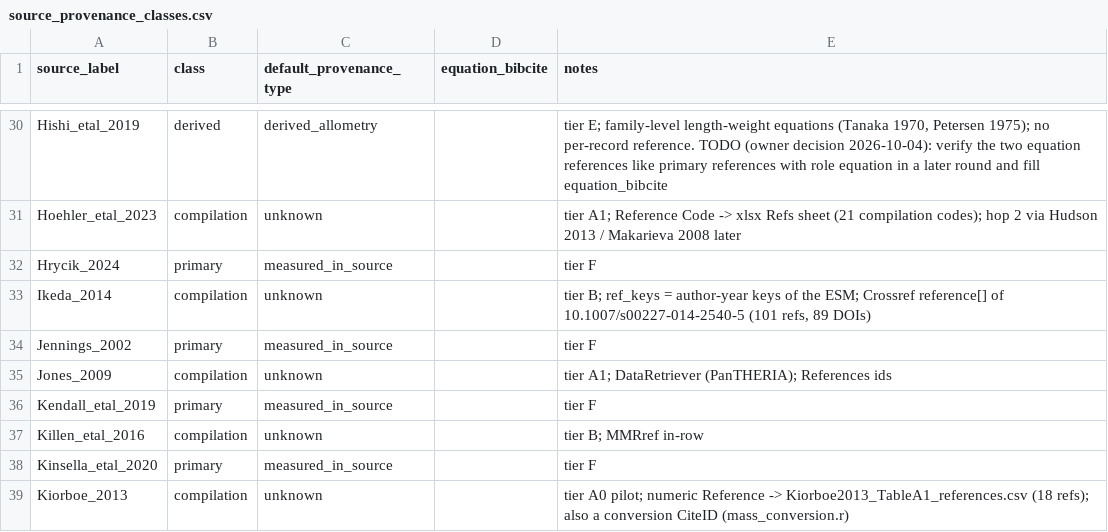
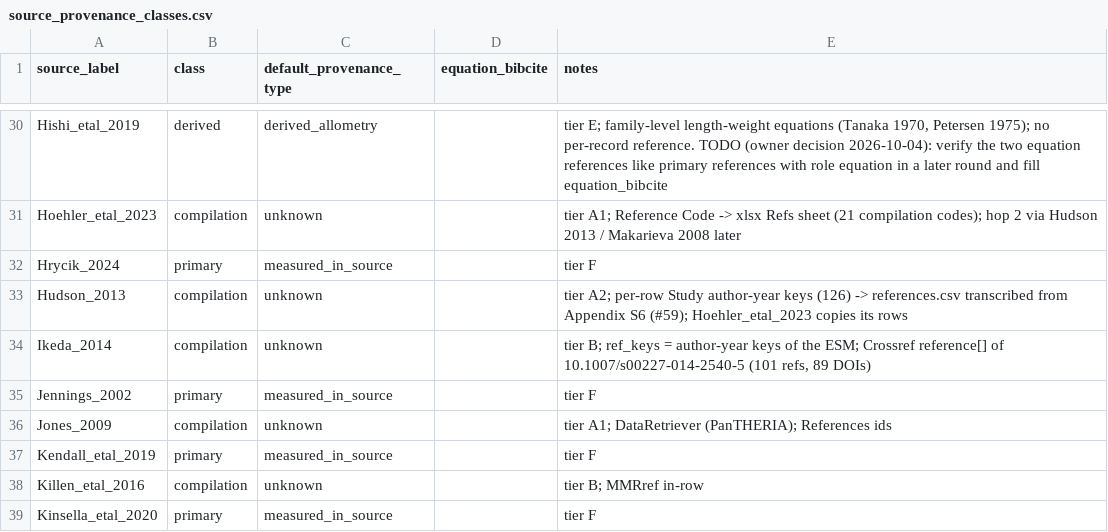
Before and after one commit to TaxonBodyMassML/TaxonBodyMass_DB, a CSV file: Bib/source_provenance_classes.csv, drawn as a sheet; only a part is shown, gaps mark what is left out; the shorter side is filled out with more unchanged rows.

```diff
--- a/Bib/source_provenance_classes.csv
+++ b/Bib/source_provenance_classes.csv
@@ -32,2 +32,3 @@ Hoehler_etal_2023,compilation,unknown,,tier A1; Reference Code -> xlsx Refs shee
 Hrycik_2024,primary,measured_in_source,,tier F
+Hudson_2013,compilation,unknown,,tier A2; per-row Study author-year keys (126) -> references.csv transcribed from Appendix S6 (#59); Hoehler_etal_2023 copies its rows
 Ikeda_2014,compilation,unknown,,"tier B; ref_keys = author-year keys of the ESM; Crossref reference[] of 10.1007/s00227-014-2540-5 (101 refs, 89 DOIs)"
```
Also changed, not shown: Bib/source_dependencies.csv, 2 other files.
